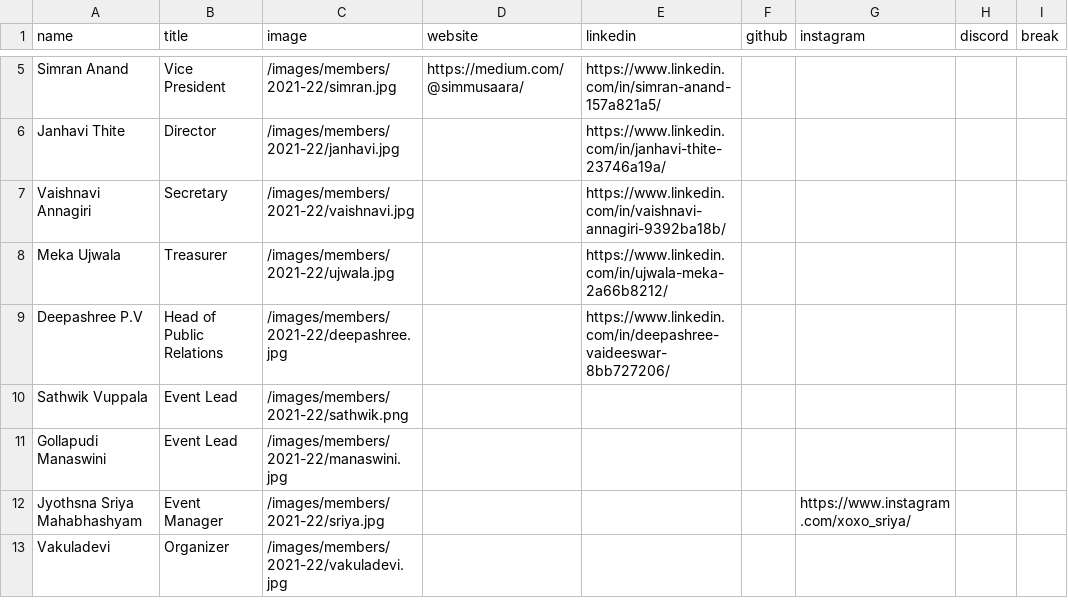
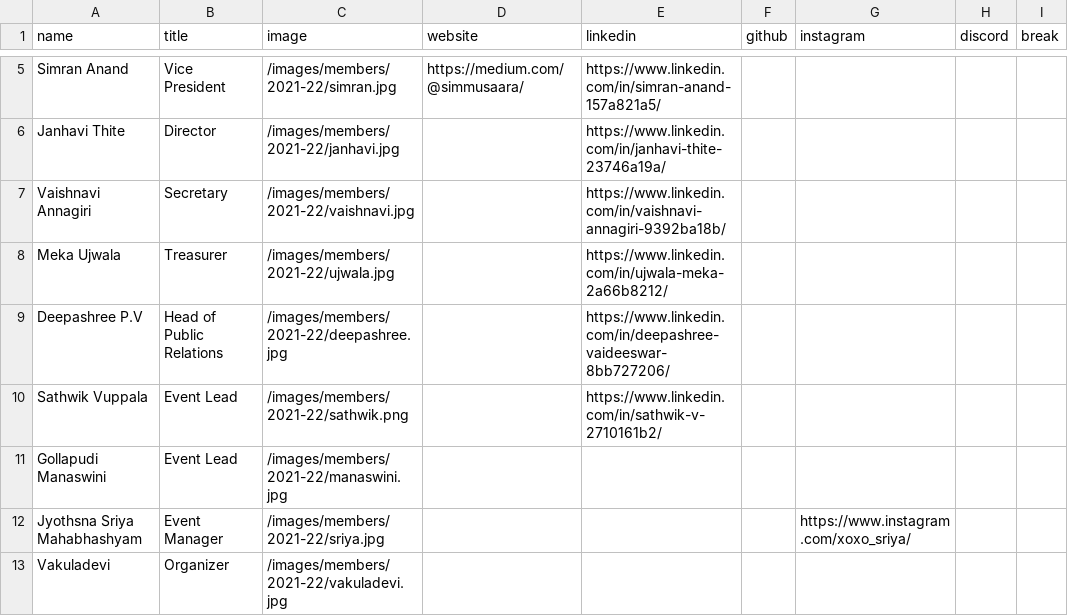
Before and after one commit to realaravinth/website, a CSV file: content/members/data.csv, drawn as a sheet; only a part is shown, gaps mark what is left out.

Commit message:
Update data.csv
added my social media account link to make it ease to contact me

```diff
--- a/content/members/data.csv
+++ b/content/members/data.csv
@@ -9,3 +9,3 @@ Meka Ujwala, Treasurer,/images/members/2021-22/ujwala.jpg,,https://www.linkedin.
 Deepashree P.V, Head of Public Relations,/images/members/2021-22/deepashree.jpg,,https://www.linkedin.com/in/deepashree-vaideeswar-8bb727206/,,,,
-Sathwik Vuppala, Event Lead,/images/members/2021-22/sathwik.png,,,,,,
+Sathwik Vuppala, Event Lead,/images/members/2021-22/sathwik.png,,https://www.linkedin.com/in/sathwik-v-2710161b2/,,,,
 Gollapudi Manaswini, Event Lead,/images/members/2021-22/manaswini.jpg,,,,,,
```
